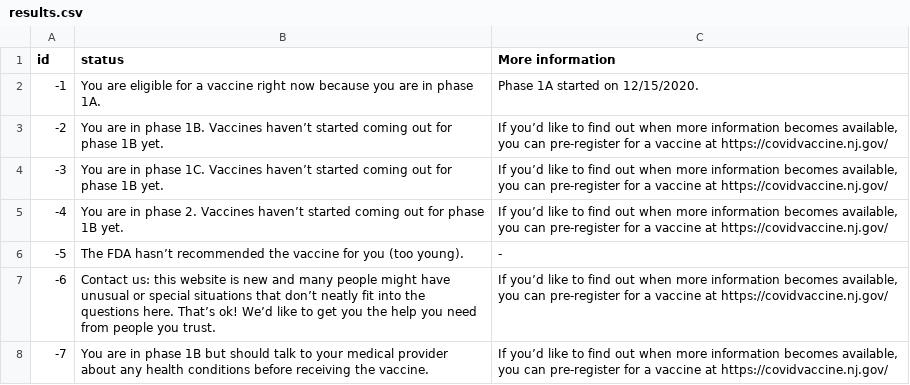
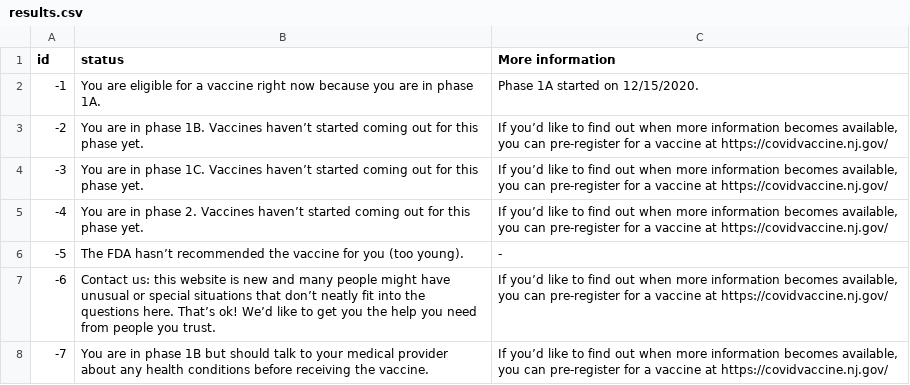
Before and after one commit to tpeng85/COVID-19-Vaccine-Eligibility-Explainer-NJ, a CSV file: results.csv, drawn as a sheet.

```diff
--- a/results.csv
+++ b/results.csv
@@ -2,5 +2,5 @@ id,status,More information
 -1,You are eligible for a vaccine right now because you are in phase 1A.,Phase 1A started on 12/15/2020.
--2,You are in phase 1B. Vaccines haven’t started coming out for phase 1B yet.,"If you’d like to find out when more information becomes available, you can pre-register for a vaccine at https://covidvaccine.nj.gov/"
--3,You are in phase 1C. Vaccines haven’t started coming out for phase 1B yet.,"If you’d like to find out when more information becomes available, you can pre-register for a vaccine at https://covidvaccine.nj.gov/"
--4,You are in phase 2. Vaccines haven’t started coming out for phase 1B yet.,"If you’d like to find out when more information becomes available, you can pre-register for a vaccine at https://covidvaccine.nj.gov/"
+-2,You are in phase 1B. Vaccines haven’t started coming out for this phase yet.,"If you’d like to find out when more information becomes available, you can pre-register for a vaccine at https://covidvaccine.nj.gov/"
+-3,You are in phase 1C. Vaccines haven’t started coming out for this phase yet.,"If you’d like to find out when more information becomes available, you can pre-register for a vaccine at https://covidvaccine.nj.gov/"
+-4,You are in phase 2. Vaccines haven’t started coming out for this phase yet.,"If you’d like to find out when more information becomes available, you can pre-register for a vaccine at https://covidvaccine.nj.gov/"
 -5,The FDA hasn’t recommended the vaccine for you (too young).,-
```
Also changed, not shown: 2 other files.
